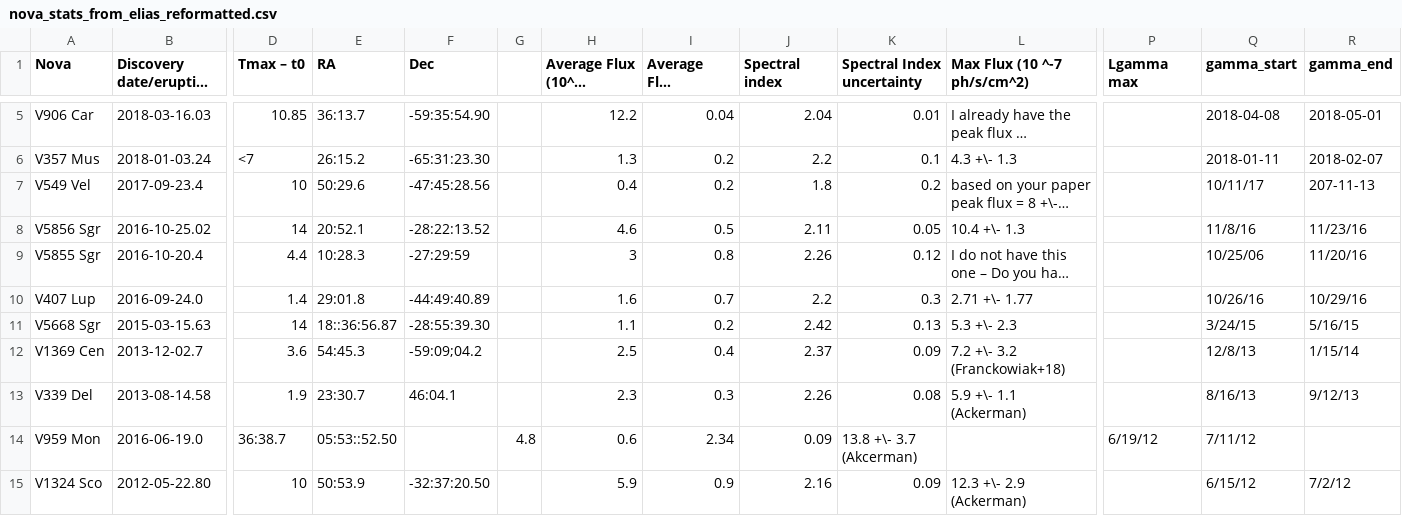
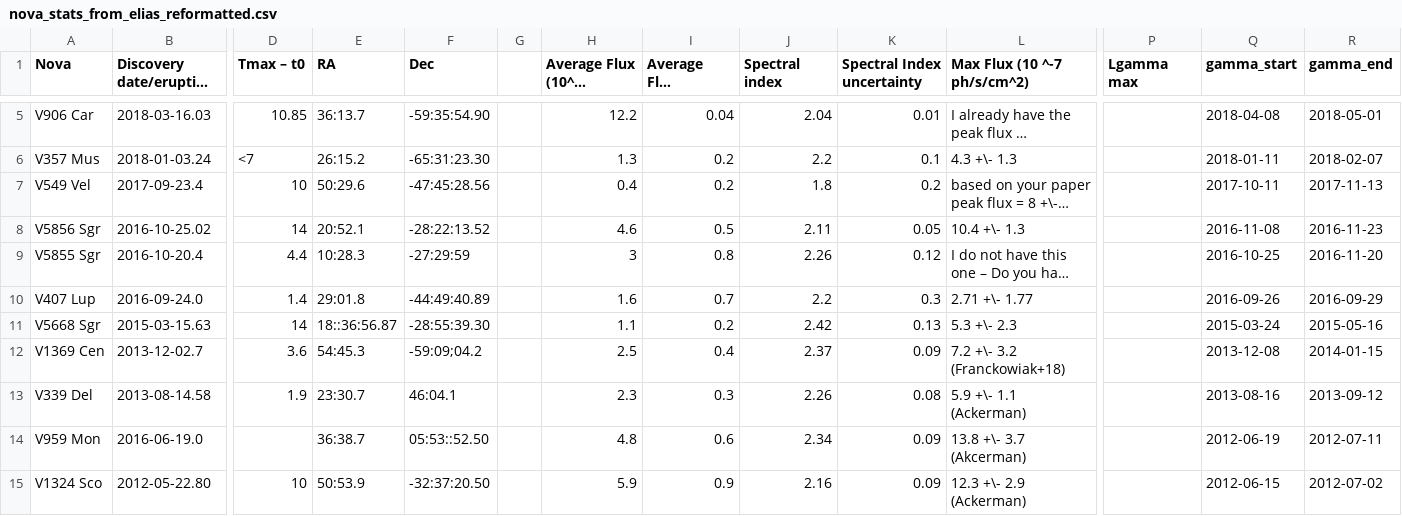
Before and after one commit to apizzuto/Novae, a CSV file: source_list/nova_stats_from_elias_reformatted.csv, drawn as a sheet; only a part is shown, gaps mark what is left out; long unchanged cells end in …; the diff names each change by its address in the sheet, - before the commit and + after, or states it on an @@ line.

Commit message:
Reformat csv

```diff
--- a/source_list/nova_stats_from_elias_reformatted.csv
+++ b/source_list/nova_stats_from_elias_reformatted.csv
-Q7 (gamma_start): 10/11/17
+Q7 (gamma_start): 2017-10-11
-R7 (gamma_end): 207-11-13
+R7 (gamma_end): 2017-11-13
-Q8 (gamma_start): 11/8/16
+Q8 (gamma_start): 2016-11-08
-R8 (gamma_end): 11/23/16
+R8 (gamma_end): 2016-11-23
-Q9 (gamma_start): 10/25/06
+Q9 (gamma_start): 2016-10-25
-R9 (gamma_end): 11/20/16
+R9 (gamma_end): 2016-11-20
-Q10 (gamma_start): 10/26/16
+Q10 (gamma_start): 2016-09-26
-R10 (gamma_end): 10/29/16
+R10 (gamma_end): 2016-09-29
-Q11 (gamma_start): 3/24/15
+Q11 (gamma_start): 2015-03-24
-R11 (gamma_end): 5/16/15
+R11 (gamma_end): 2015-05-16
-Q12 (gamma_start): 12/8/13
+Q12 (gamma_start): 2013-12-08
-R12 (gamma_end): 1/15/14
+R12 (gamma_end): 2014-01-15
-Q13 (gamma_start): 8/16/13
+Q13 (gamma_start): 2013-08-16
-R13 (gamma_end): 9/12/13
+R13 (gamma_end): 2013-09-12
-D14 (Tmax – t0): 36:38.7
+D14 (Tmax – t0): (empty)
-E14 (RA): 05:53::52.50
+E14 (RA): 36:38.7
-F14 (Dec): (empty)
+F14 (Dec): 05:53::52.50
-G14: 4.8
+G14: (empty)
-H14 (Average Flux (10^-7 ph/s/cm^2)): 0.6
+H14 (Average Flux (10^-7 ph/s/cm^2)): 4.8
-I14 (Average Flux uncertainty): 2.34
+I14 (Average Flux uncertainty): 0.6
-J14 (Spectral index): 0.09
+J14 (Spectral index): 2.34
-K14 (Spectral Index uncertainty): 13.8 +\- 3.7 (Akcerman)
+K14 (Spectral Index uncertainty): 0.09
-L14 (Max Flux (10 ^-7 ph/s/cm^2)): (empty)
+L14 (Max Flux (10 ^-7 ph/s/cm^2)): 13.8 +\- 3.7 (Akcerman)
-P14 (Lgamma max): 6/19/12
+P14 (Lgamma max): (empty)
-Q14 (gamma_start): 7/11/12
+Q14 (gamma_start): 2012-06-19
-R14 (gamma_end): (empty)
+R14 (gamma_end): 2012-07-11
-Q15 (gamma_start): 6/15/12
+Q15 (gamma_start): 2012-06-15
-R15 (gamma_end): 7/2/12
+R15 (gamma_end): 2012-07-02
```
Also changed, not shown: 1 other file.
